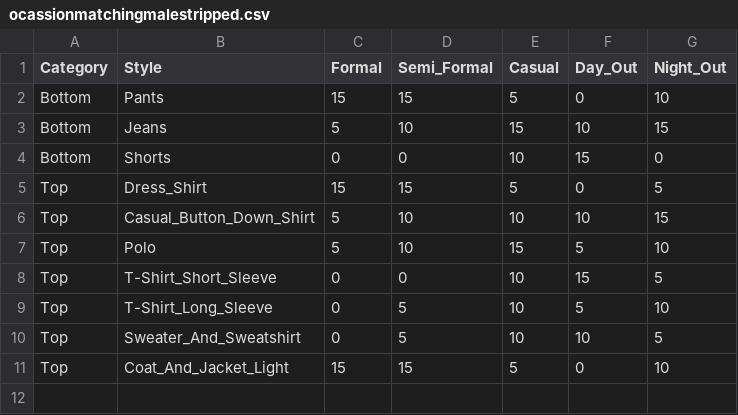
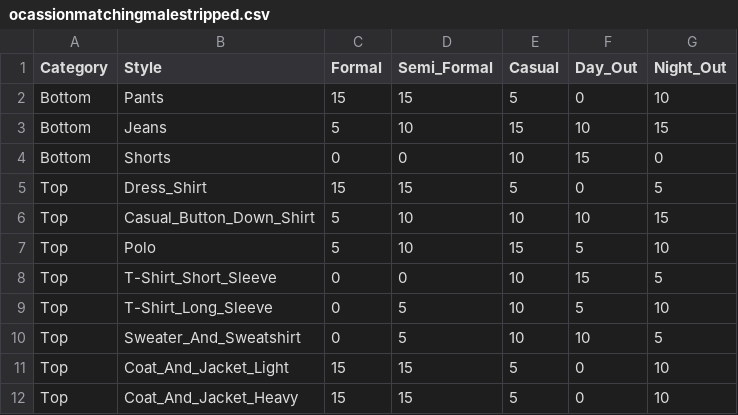
Before and after one commit to luonanh/ClosetStylist, a CSV file: res/raw/ocassionmatchingmalestripped.csv, drawn as a sheet.

```diff
--- a/res/raw/ocassionmatchingmalestripped.csv
+++ b/res/raw/ocassionmatchingmalestripped.csv
@@ -11 +11,2 @@ Top,Sweater_And_Sweatshirt,0,5,10,10,5
 Top,Coat_And_Jacket_Light,15,15,5,0,10
+Top,Coat_And_Jacket_Heavy,15,15,5,0,10
```
Also changed, not shown: 20 other files.
